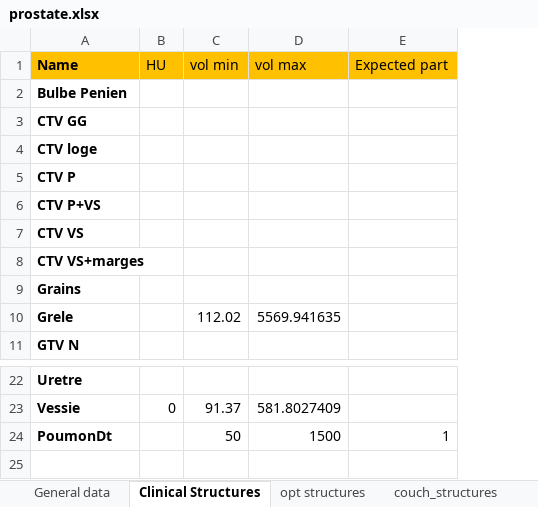
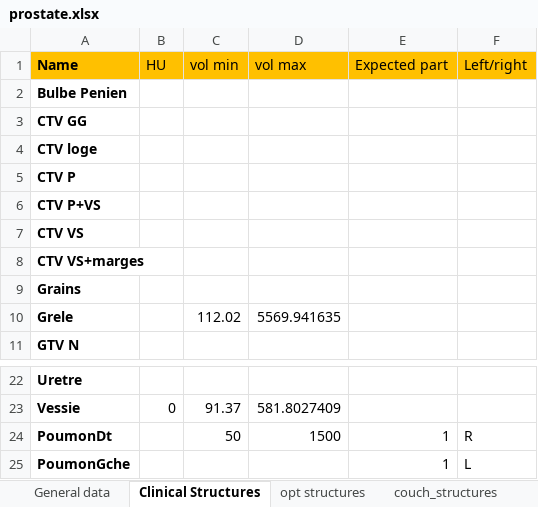
Before and after one commit to fxarnaud/PlanCheck_IUCT, an Excel workbook: Plancheck/check_protocol/prostate.xlsx, sheet Clinical Structures, drawn as a sheet; only a part is shown, gaps mark what is left out; values as stored, in another font and other column widths than the file's, no borders; the diff names each change by its address in the sheet, - before the commit and + after, or states it on an @@ line.

Commit message:
check laterality

```diff
--- a/Plancheck/check_protocol/prostate.xlsx (sheet Clinical Structures)
+++ b/Plancheck/check_protocol/prostate.xlsx (sheet Clinical Structures)
+column F (Left/right), row 24: R
+row 25: PoumonGche |  |  |  | 1 | L
```
Also changed, not shown: sheet couch_structures, sheet opt structures, 5 other files.
